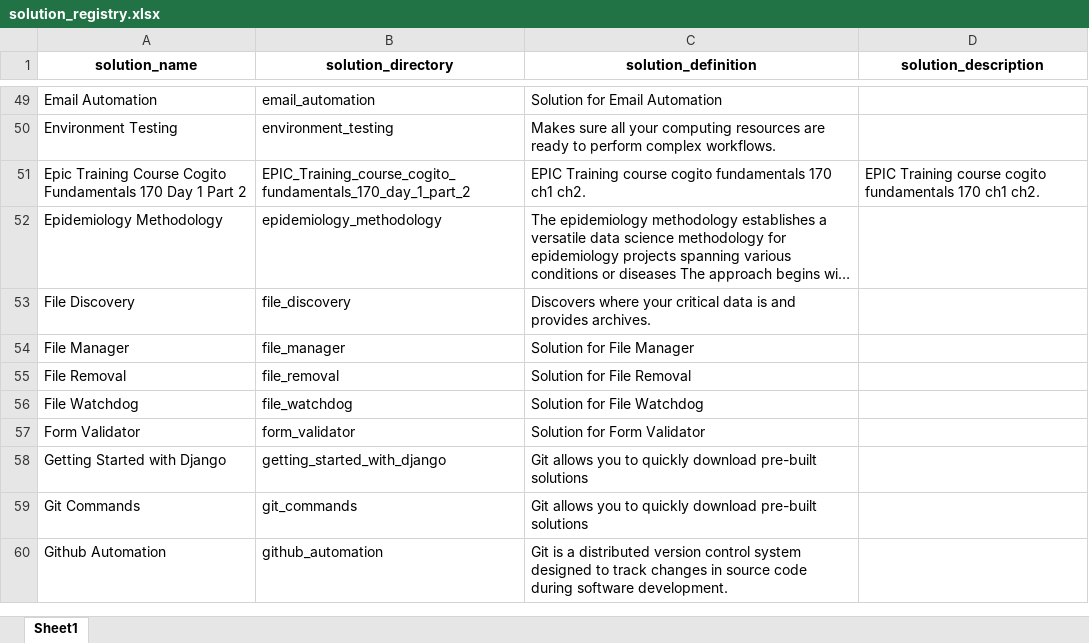
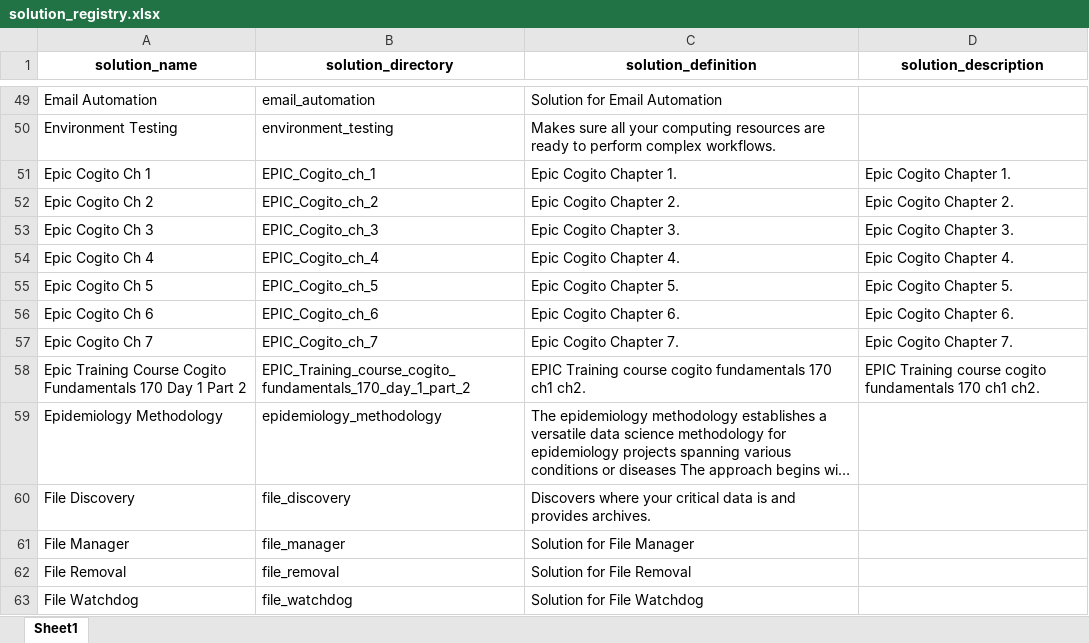
Before and after one commit to JoeEberle/solution_registry, an Excel workbook: solution_registry.xlsx, sheet Sheet1, drawn as a sheet; only a part is shown, gaps mark what is left out; the shorter side is filled out with more unchanged rows; long unchanged cells end in …; values as stored, in another font and other column widths than the file's, no borders; the diff names each change by its address in the sheet, - before the commit and + after, or states it on an @@ line.

```diff
--- a/solution_registry.xlsx (sheet Sheet1)
+++ b/solution_registry.xlsx (sheet Sheet1)
+row 51: Epic Cogito Ch 1 | EPIC_Cogito_ch_1 | Epic Cogito Chapter 1. | Epic Cogito Chapter 1.
+row 52: Epic Cogito Ch 2 | EPIC_Cogito_ch_2 | Epic Cogito Chapter 2. | Epic Cogito Chapter 2.
+row 53: Epic Cogito Ch 3 | EPIC_Cogito_ch_3 | Epic Cogito Chapter 3. | Epic Cogito Chapter 3.
+row 54: Epic Cogito Ch 4 | EPIC_Cogito_ch_4 | Epic Cogito Chapter 4. | Epic Cogito Chapter 4.
+row 55: Epic Cogito Ch 5 | EPIC_Cogito_ch_5 | Epic Cogito Chapter 5. | Epic Cogito Chapter 5.
+row 56: Epic Cogito Ch 6 | EPIC_Cogito_ch_6 | Epic Cogito Chapter 6. | Epic Cogito Chapter 6.
+row 57: Epic Cogito Ch 7 | EPIC_Cogito_ch_7 | Epic Cogito Chapter 7. | Epic Cogito Chapter 7.
```
Also changed, not shown: 1 other file.
